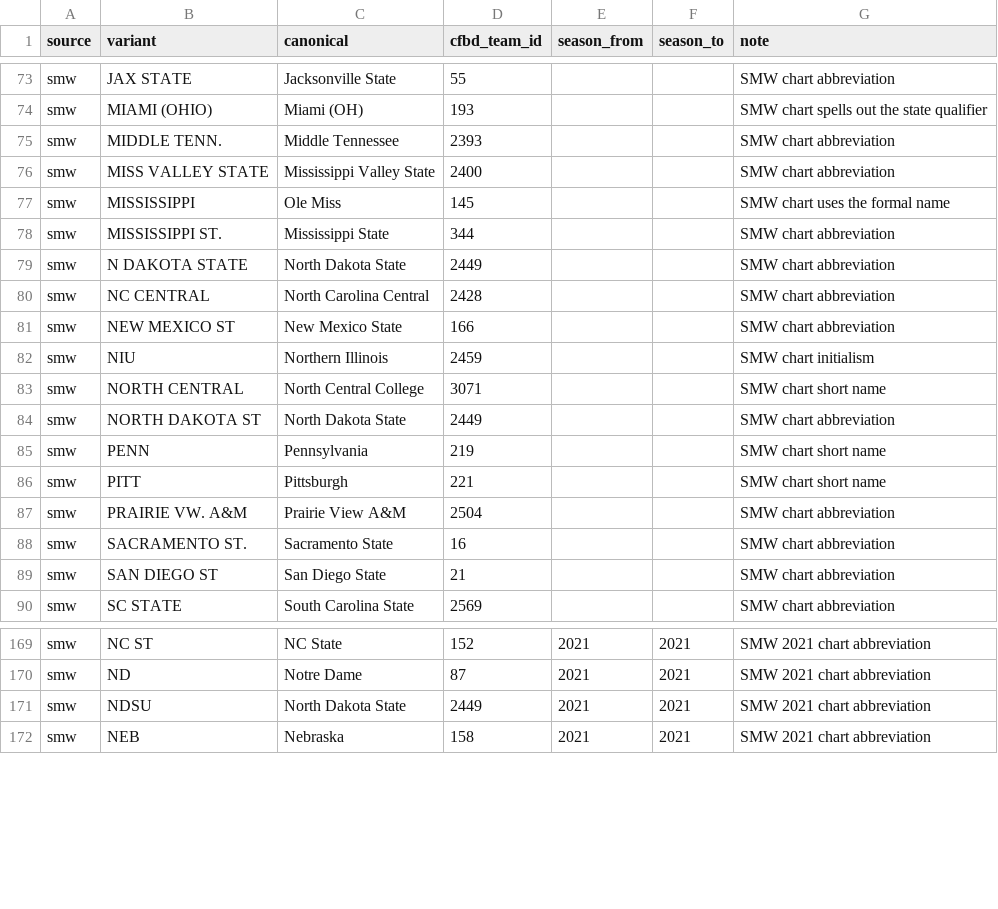
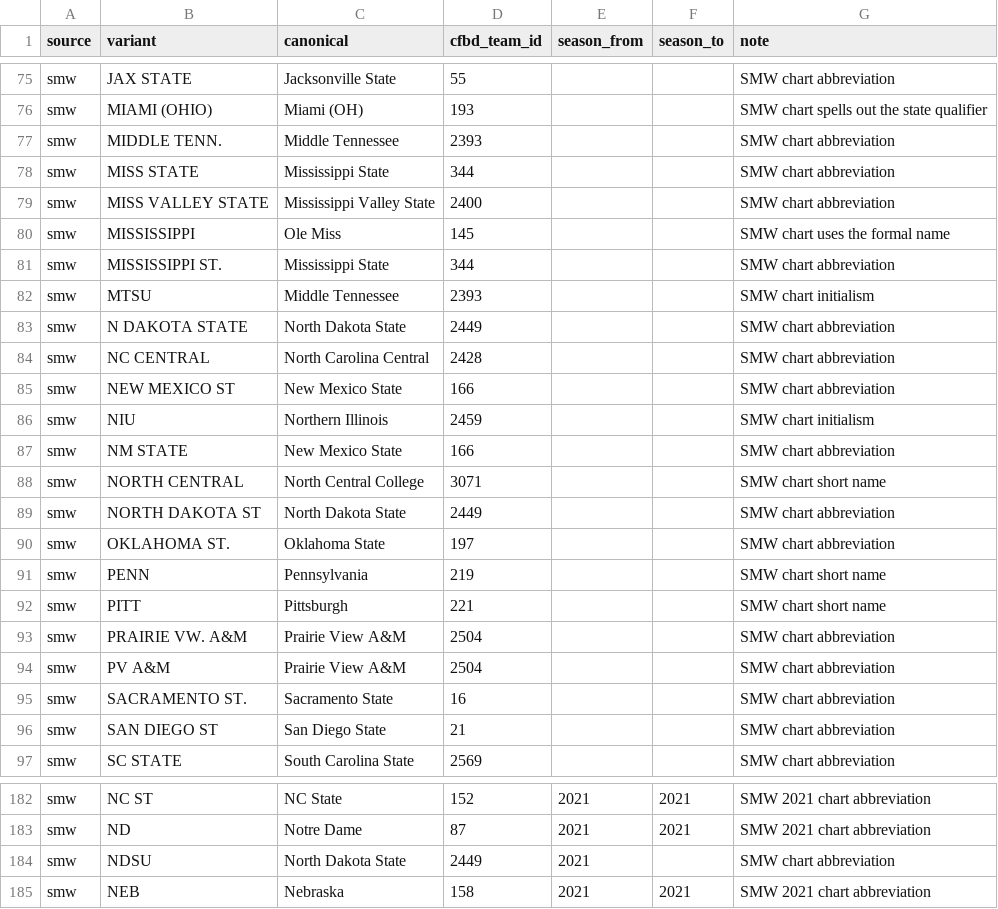
Before and after one commit to benboro/booth-review, a CSV file: data/reference/team_crosswalk.csv, drawn as a sheet; only a part is shown, gaps mark what is left out; the diff covers the shown part only.

Commit message:
Map 2024 Sports Media Watch chart names to CFBD teams through the crosswalk so their figures reach the right games

```diff
--- a/data/reference/team_crosswalk.csv
+++ b/data/reference/team_crosswalk.csv
@@ -75,2 +77,3 @@ smw,MIAMI (OHIO),Miami (OH),193,,,SMW chart spells out the state qualifier
 smw,MIDDLE TENN.,Middle Tennessee,2393,,,SMW chart abbreviation
+smw,MISS STATE,Mississippi State,344,,,SMW chart abbreviation
 smw,MISS VALLEY STATE,Mississippi Valley State,2400,,,SMW chart abbreviation
@@ -78,2 +81,3 @@ smw,MISSISSIPPI,Ole Miss,145,,,SMW chart uses the formal name
 smw,MISSISSIPPI ST.,Mississippi State,344,,,SMW chart abbreviation
+smw,MTSU,Middle Tennessee,2393,,,SMW chart initialism
 smw,N DAKOTA STATE,North Dakota State,2449,,,SMW chart abbreviation
@@ -82,4 +86,6 @@ smw,NEW MEXICO ST,New Mexico State,166,,,SMW chart abbreviation
 smw,NIU,Northern Illinois,2459,,,SMW chart initialism
+smw,NM STATE,New Mexico State,166,,,SMW chart abbreviation
 smw,NORTH CENTRAL,North Central College,3071,,,SMW chart short name
 smw,NORTH DAKOTA ST,North Dakota State,2449,,,SMW chart abbreviation
+smw,OKLAHOMA ST.,Oklahoma State,197,,,SMW chart abbreviation
 smw,PENN,Pennsylvania,219,,,SMW chart short name
@@ -87,2 +93,3 @@ smw,PITT,Pittsburgh,221,,,SMW chart short name
 smw,PRAIRIE VW. A&M,Prairie View A&M,2504,,,SMW chart abbreviation
+smw,PV A&M,Prairie View A&M,2504,,,SMW chart abbreviation
 smw,SACRAMENTO ST.,Sacramento State,16,,,SMW chart abbreviation
@@ -170,3 +183,3 @@ smw,NC ST,NC State,152,2021,2021,SMW 2021 chart abbreviation
 smw,ND,Notre Dame,87,2021,2021,SMW 2021 chart abbreviation
-smw,NDSU,North Dakota State,2449,2021,2021,SMW 2021 chart abbreviation
+smw,NDSU,North Dakota State,2449,2021,,SMW chart abbreviation
 smw,NEB,Nebraska,158,2021,2021,SMW 2021 chart abbreviation
```
Also changed, not shown: 8 added rows and 4 edited cells elsewhere in this file.
